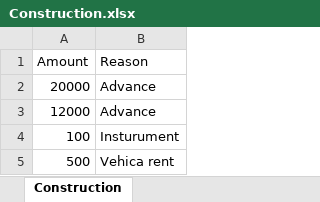
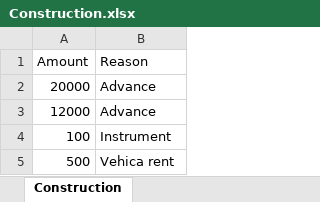
Before and after one commit to Tusharshirol/Tushar, an Excel workbook: Construction.xlsx, sheet Construction, drawn as a sheet; values as stored, in another font and other column widths than the file's, no borders; the diff names each change by its address in the sheet, - before the commit and + after, or states it on an @@ line.

```diff
--- a/Construction.xlsx (sheet Construction)
+++ b/Construction.xlsx (sheet Construction)
-B4 (Reason): Insturument
+B4 (Reason): Instrument
```
Also changed, not shown: 5 other files.
